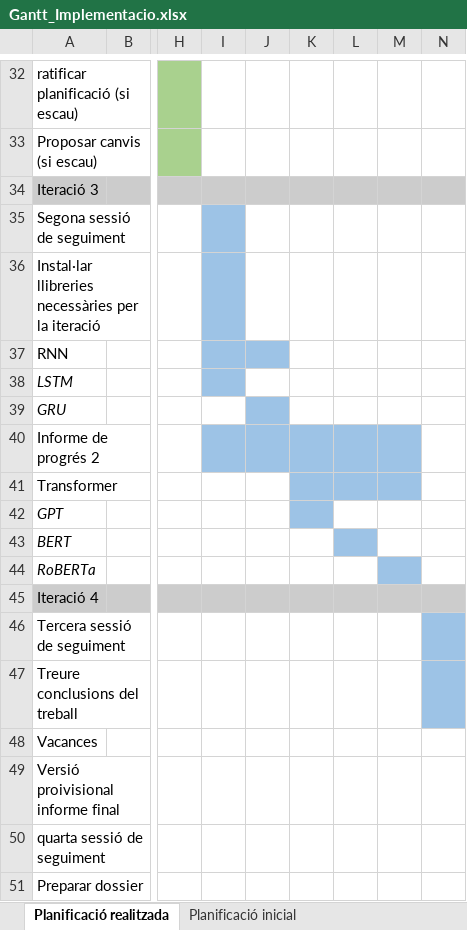
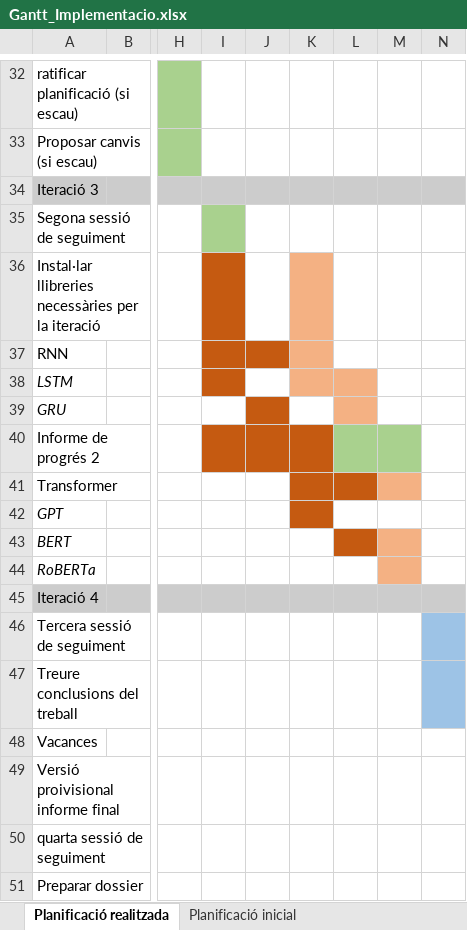
Before and after one commit to marti1999/TFG, an Excel workbook: informes/Gantt_Implementacio.xlsx, sheet Planificació realitzada, drawn as a sheet; only a part is shown, gaps mark what is left out; values as stored, in another font and other column widths than the file's, no borders; table styles not drawn; the diff names each change by its address in the sheet, - before the commit and + after, or states it on an @@ line.

```diff
--- a/informes/Gantt_Implementacio.xlsx (sheet Planificació realitzada)
+++ b/informes/Gantt_Implementacio.xlsx (sheet Planificació realitzada)
-I35 fill: #9DC3E6
+I35 fill: #A9D18E
-I36 fill: #9DC3E6
+I36 fill: #C55A11
-K36:K37 fill: none
+K36:K37 fill: #F4B183
-I37:J37 fill: #9DC3E6
+I37:J37 fill: #C55A11
-I38 fill: #9DC3E6
+I38 fill: #C55A11
-K38:L38 fill: none
+K38:L38 fill: #F4B183
-J39 fill: #9DC3E6
+J39 fill: #C55A11
-L39 fill: none
+L39 fill: #F4B183
-I40:K40 fill: #9DC3E6
+I40:K40 fill: #C55A11
-L40:M40 fill: #9DC3E6
+L40:M40 fill: #A9D18E
-K41:L41 fill: #9DC3E6
+K41:L41 fill: #C55A11
-M41 fill: #9DC3E6
+M41 fill: #F4B183
-K42 fill: #9DC3E6
+K42 fill: #C55A11
-L43 fill: #9DC3E6
+L43 fill: #C55A11
-M43 fill: none
+M43 fill: #F4B183
-M44 fill: #9DC3E6
+M44 fill: #F4B183
```
Also changed, not shown: 15 other files.
